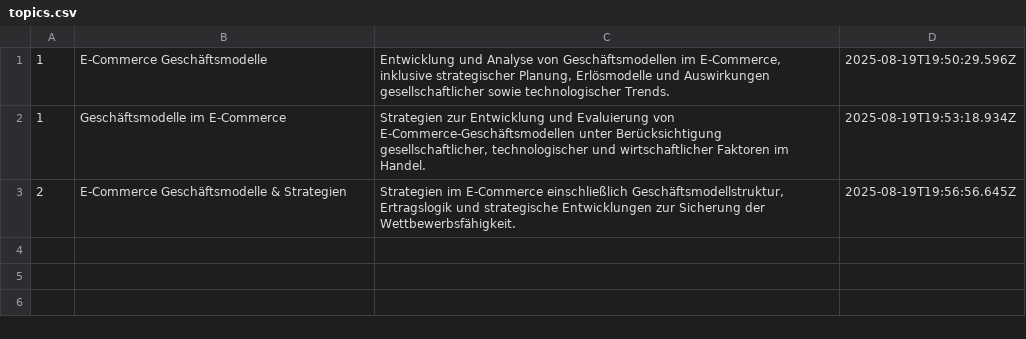
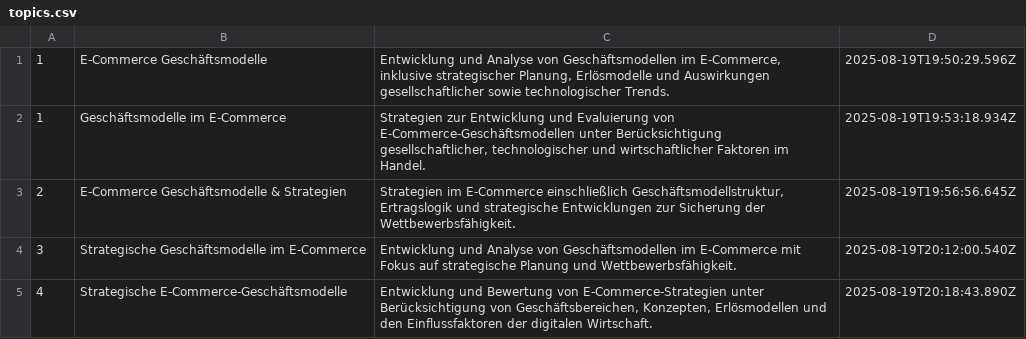
Before and after one commit to nicolaswalther01/Test, a CSV file: data/topics.csv, drawn as a sheet.

```diff
--- a/data/topics.csv
+++ b/data/topics.csv
@@ -3 +3,3 @@
 "2","E-Commerce Geschäftsmodelle & Strategien","Strategien im E-Commerce einschließlich Geschäftsmodellstruktur, Ertragslogik und strategische Entwicklungen zur Sicherung der Wettbewerbsfähigkeit.","2025-08-19T19:56:56.645Z"
+"3","Strategische Geschäftsmodelle im E-Commerce","Entwicklung und Analyse von Geschäftsmodellen im E-Commerce mit Fokus auf strategische Planung und Wettbewerbsfähigkeit.","2025-08-19T20:12:00.540Z"
+"4","Strategische E-Commerce-Geschäftsmodelle","Entwicklung und Bewertung von E-Commerce-Strategien unter Berücksichtigung von Geschäftsbereichen, Konzepten, Erlösmodellen und den Einflussfaktoren der digitalen Wirtschaft.","2025-08-19T20:18:43.890Z"
```
Also changed, not shown: data/usage.csv, 5 other files.
